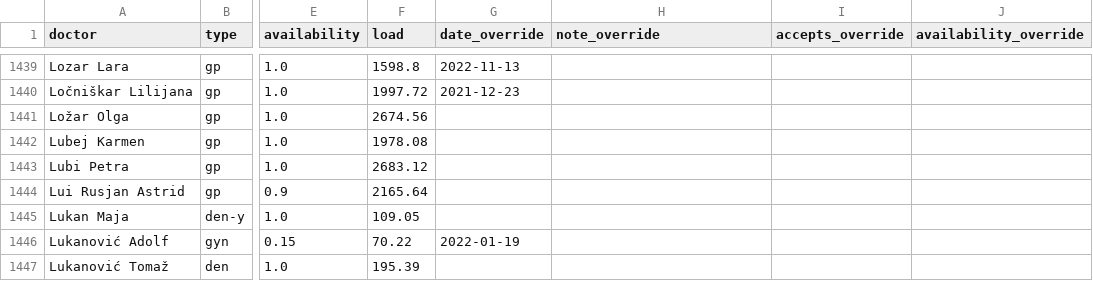
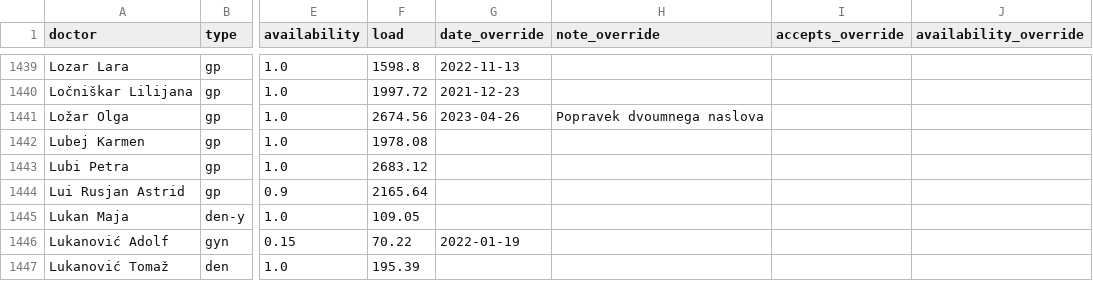
Before and after one commit to sledilnik/zdravniki-data, a CSV file: csv/doctors.csv, drawn as a sheet; only a part is shown, gaps mark what is left out; the diff names each change by its address in the sheet, - before the commit and + after, or states it on an @@ line.

```diff
--- a/csv/doctors.csv
+++ b/csv/doctors.csv
-G1441 (date_override): (empty)
+G1441 (date_override): 2023-04-26
-H1441 (note_override): (empty)
+H1441 (note_override): Popravek dvoumnega naslova
```
Also changed, not shown: csv/overrides.csv, csv/stats-overrides-by-day.csv, 3 other files.
